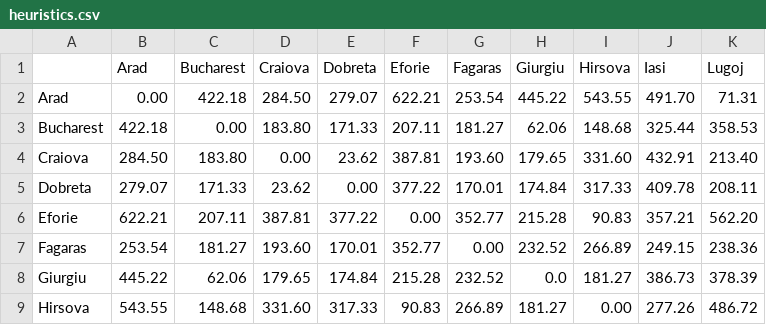
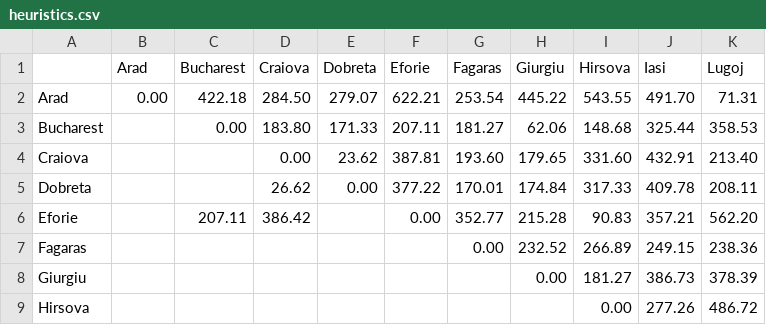
Before and after one commit to jssfilho/ProjetoInteligenciaArtificial, a CSV file: projectIA/heuristics.csv, drawn as a sheet; only a part is shown; the diff covers the shown part only; the diff names each change by its address in the sheet, - before the commit and + after, or states it on an @@ line.

```diff
--- a/projectIA/heuristics.csv
+++ b/projectIA/heuristics.csv
-B3 (Arad): 422.18
+B3 (Arad): (empty)
-B4 (Arad): 284.50
+B4 (Arad): (empty)
-C4 (Bucharest): 183.80
+C4 (Bucharest): (empty)
-B5 (Arad): 279.07
+B5 (Arad): (empty)
-C5 (Bucharest): 171.33
+C5 (Bucharest): (empty)
-D5 (Craiova): 23.62
+D5 (Craiova): 26.62
-B6 (Arad): 622.21
+B6 (Arad): (empty)
-D6 (Craiova): 387.81
+D6 (Craiova): 386.42
-E6 (Dobreta): 377.22
+E6 (Dobreta): (empty)
-B7 (Arad): 253.54
+B7 (Arad): (empty)
-C7 (Bucharest): 181.27
+C7 (Bucharest): (empty)
-D7 (Craiova): 193.60
+D7 (Craiova): (empty)
-E7 (Dobreta): 170.01
+E7 (Dobreta): (empty)
-F7 (Eforie): 352.77
+F7 (Eforie): (empty)
-B8 (Arad): 445.22
+B8 (Arad): (empty)
-C8 (Bucharest): 62.06
+C8 (Bucharest): (empty)
-D8 (Craiova): 179.65
+D8 (Craiova): (empty)
-E8 (Dobreta): 174.84
+E8 (Dobreta): (empty)
-F8 (Eforie): 215.28
+F8 (Eforie): (empty)
-G8 (Fagaras): 232.52
+G8 (Fagaras): (empty)
-H8 (Giurgiu): 0.0
+H8 (Giurgiu): 0.00
-B9 (Arad): 543.55
+B9 (Arad): (empty)
-C9 (Bucharest): 148.68
+C9 (Bucharest): (empty)
-D9 (Craiova): 331.60
+D9 (Craiova): (empty)
-E9 (Dobreta): 317.33
+E9 (Dobreta): (empty)
-F9 (Eforie): 90.83
+F9 (Eforie): (empty)
-G9 (Fagaras): 266.89
+G9 (Fagaras): (empty)
-H9 (Giurgiu): 181.27
+H9 (Giurgiu): (empty)
```
Also changed, not shown: 162 edited cells elsewhere in this file, 8 other files.
